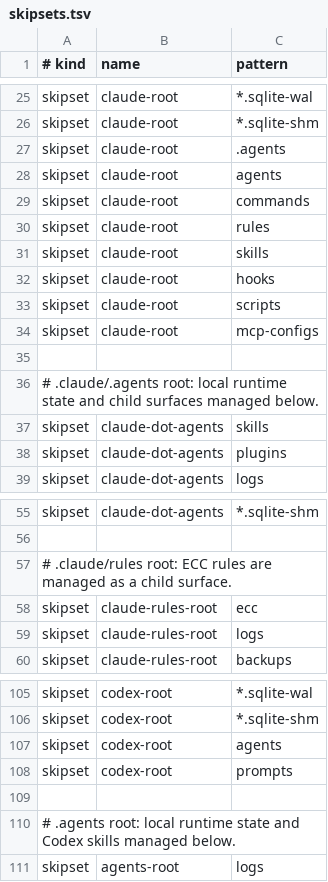
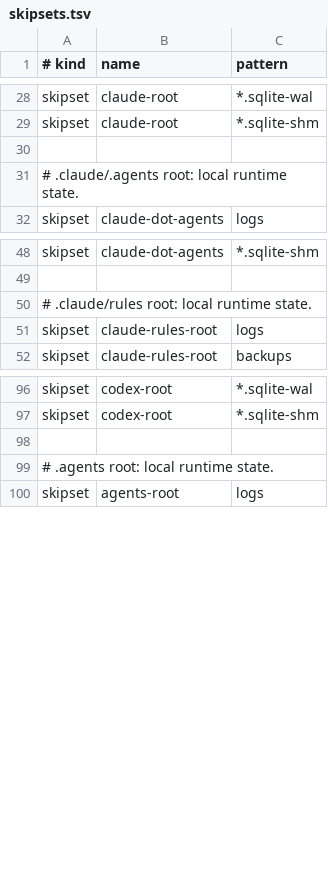
Before and after one commit to t-yokota/dotfiles, a TSV file: profiles/ecc/skipsets.tsv, drawn as a sheet; only a part is shown, gaps mark what is left out; the diff covers the shown part only.

Commit message:
Remove redundant ECC child surface skipsets
- Rely on the common installer to skip child surface source entries implicitly

- Keep ECC skipsets focused on runtime and local state that should stay HOME-local

- Update comments to separate skipset policy from child surface ownership

```diff
--- a/profiles/ecc/skipsets.tsv
+++ b/profiles/ecc/skipsets.tsv
@@ -26,14 +29,4 @@ skipset	claude-root	*.sqlite-wal
 skipset	claude-root	*.sqlite-shm
-skipset	claude-root	.agents
-skipset	claude-root	agents
-skipset	claude-root	commands
-skipset	claude-root	rules
-skipset	claude-root	skills
-skipset	claude-root	hooks
-skipset	claude-root	scripts
-skipset	claude-root	mcp-configs
 
-# .claude/.agents root: local runtime state and child surfaces managed below.
-skipset	claude-dot-agents	skills
-skipset	claude-dot-agents	plugins
+# .claude/.agents root: local runtime state.
 skipset	claude-dot-agents	logs
@@ -56,4 +49,3 @@ skipset	claude-dot-agents	*.sqlite-shm
 
-# .claude/rules root: ECC rules are managed as a child surface.
-skipset	claude-rules-root	ecc
+# .claude/rules root: local runtime state.
 skipset	claude-rules-root	logs
@@ -106,6 +97,4 @@ skipset	codex-root	*.sqlite-wal
 skipset	codex-root	*.sqlite-shm
-skipset	codex-root	agents
-skipset	codex-root	prompts
 
-# .agents root: local runtime state and Codex skills managed below.
+# .agents root: local runtime state.
 skipset	agents-root	logs
```
Also changed, not shown: 3 added rows, 2 removed rows and 3 edited cells elsewhere in this file.
